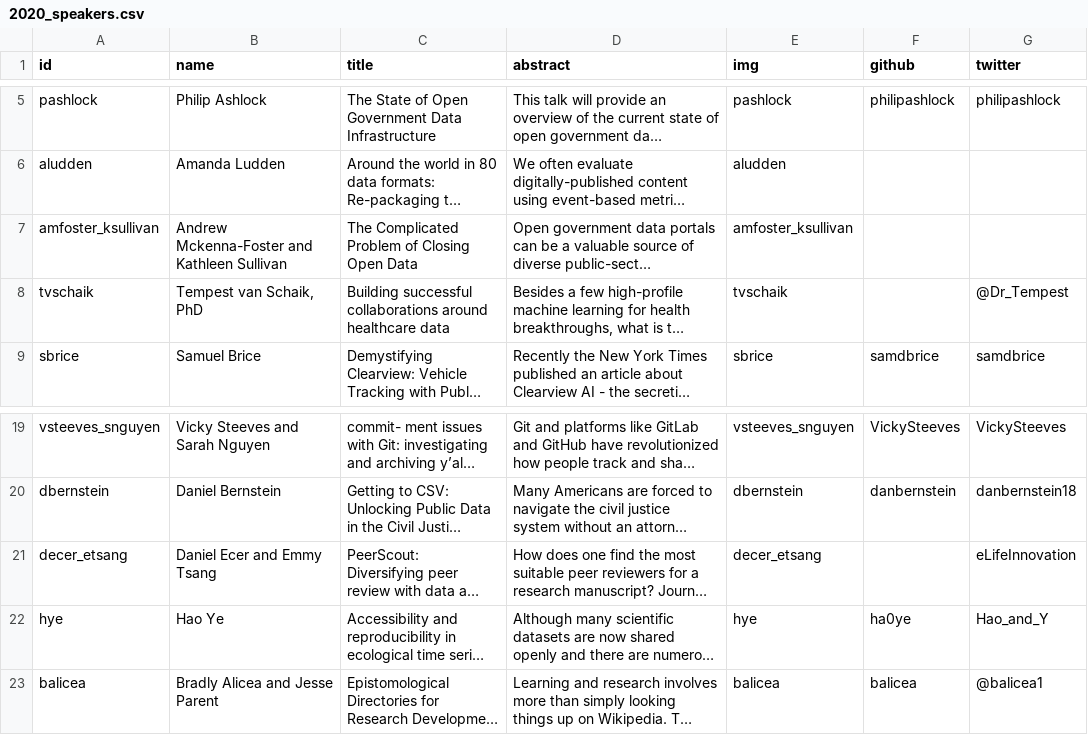
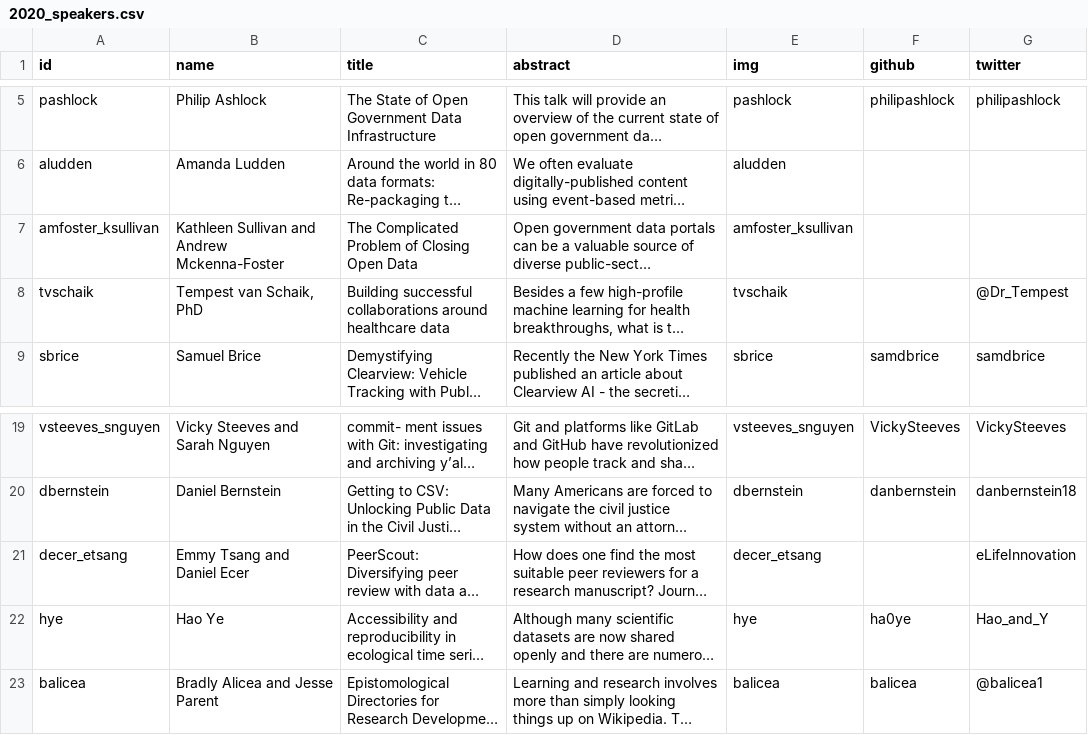
Before and after one commit to csvconf/csvconf.com, a CSV file: _data/2020_speakers.csv, drawn as a sheet; only a part is shown, gaps mark what is left out; long unchanged cells end in …; the diff names each change by its address in the sheet, - before the commit and + after, or states it on an @@ line.

Commit message:
updating order of names for co-authors to match photo order

```diff
--- a/_data/2020_speakers.csv
+++ b/_data/2020_speakers.csv
-B7 (name): Andrew Mckenna-Foster and Kathleen Sullivan
+B7 (name): Kathleen Sullivan and Andrew Mckenna-Foster
-B21 (name): Daniel Ecer and Emmy Tsang
+B21 (name): Emmy Tsang and Daniel Ecer
```
